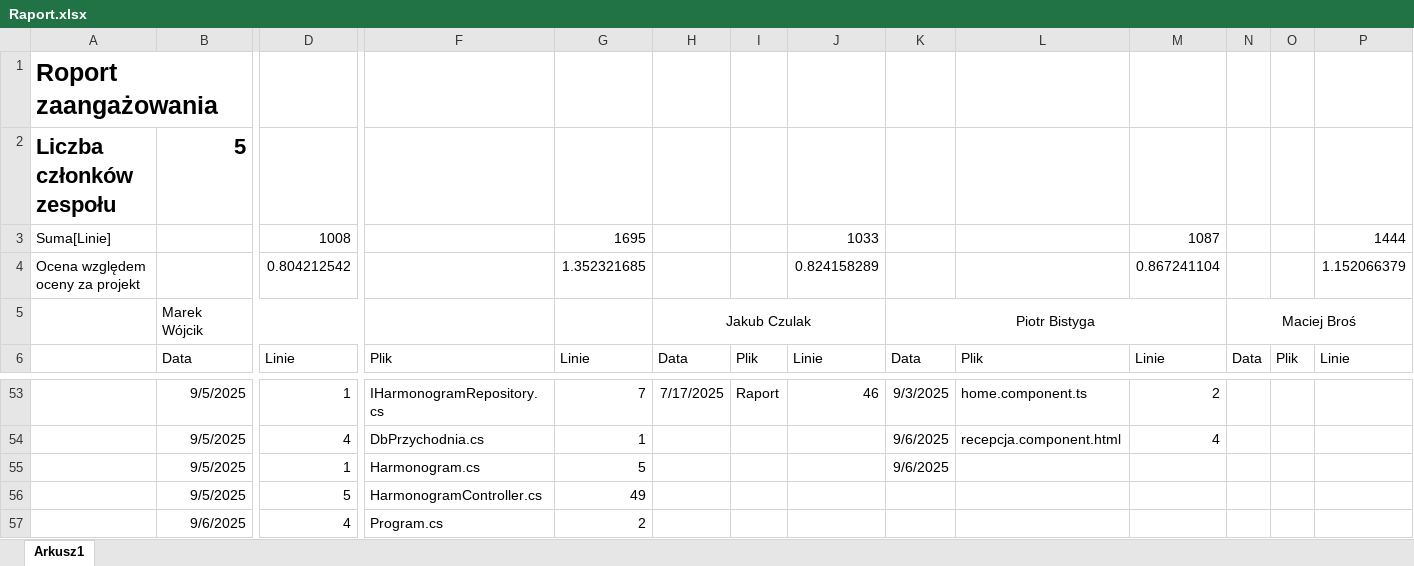
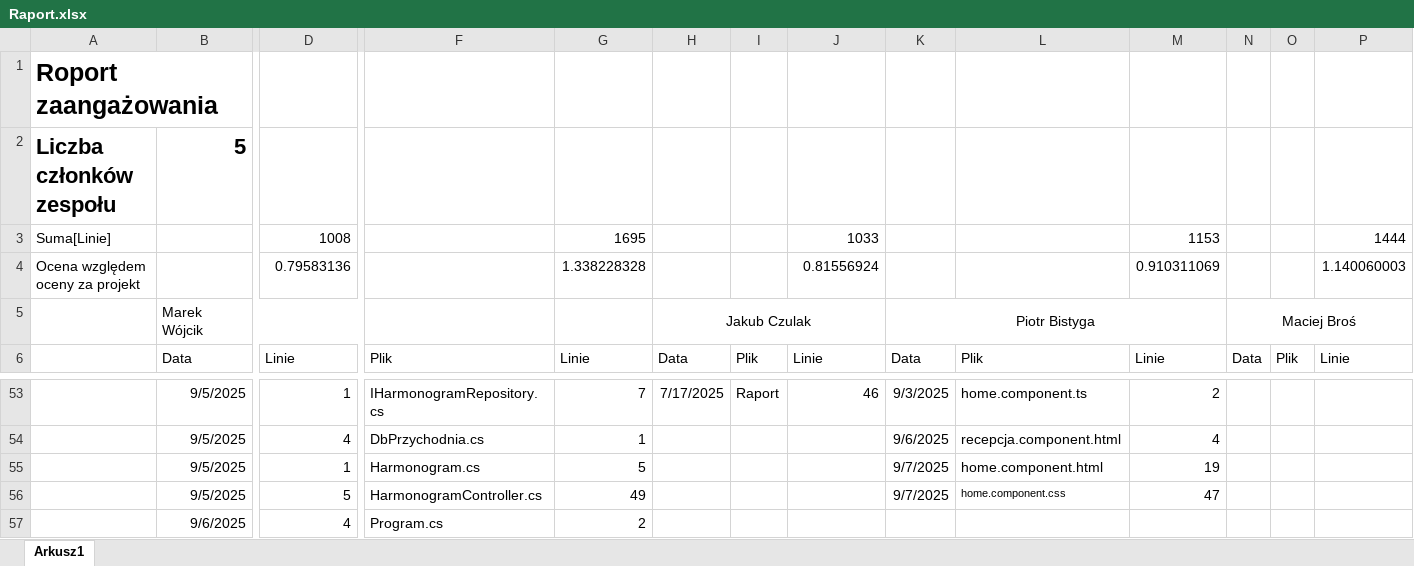
Before and after one commit to MarWoj744/Projekt-Przychodnia, an Excel workbook: Raport.xlsx, sheet Arkusz1, drawn as a sheet; only a part is shown, gaps mark what is left out; values as stored, in another font and other column widths than the file's, no borders; removed rows and columns are numbered as before the commit, all else as after; rows hold the shown columns only; the diff names each change by its address in the sheet, - before the commit and + after, or states it on an @@ line.

```diff
--- a/Raport.xlsx (sheet Arkusz1)
+++ b/Raport.xlsx (sheet Arkusz1)
-M3: 1087
+M3: 1153
-row 4: Ocena względem oceny za projekt |  | 0.804212542 |  | 1.352321685 |  |  | 0.824158289 |  |  | 0.867241104 |  |  | 1.152066379
+row 4: Ocena względem oceny za projekt |  | 0.79583136 |  | 1.338228328 |  |  | 0.81556924 |  |  | 0.910311069 |  |  | 1.140060003
-K55: 9/6/2025
+K55: 9/7/2025
-L55: (empty)
+L55: home.component.html
-M55: (empty)
+M55: 19
-K56: (empty)
+K56: 9/7/2025
-L56: (empty)
+L56: home.component.css
-M56: (empty)
+M56: 47
```
Also changed, not shown: 4 other files.
